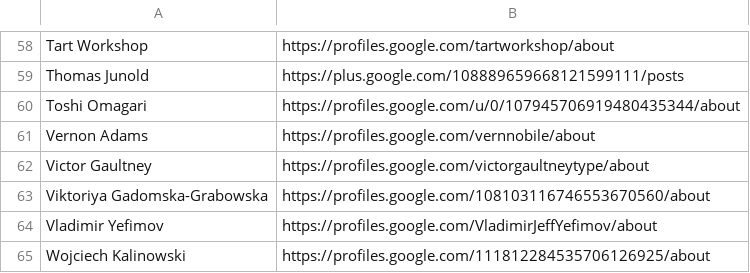
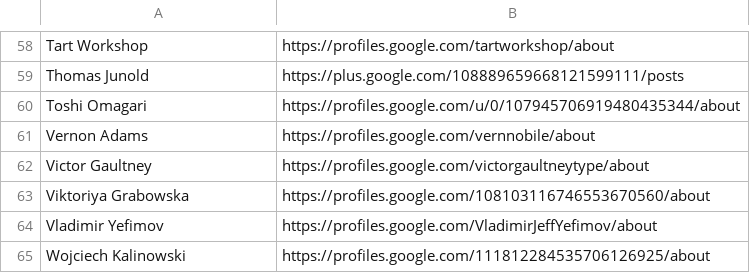
Before and after one commit to googlefonts/googlefontsdirectory-old, a CSV file: designers/profiles.csv, drawn as a sheet; only a part is shown, gaps mark what is left out.

Commit message:
Updating Viktoriya Grabowska's name

```diff
--- a/designers/profiles.csv
+++ b/designers/profiles.csv
@@ -62,3 +62,3 @@ Vernon Adams,https://profiles.google.com/vernnobile/about
 Victor Gaultney,https://profiles.google.com/victorgaultneytype/about
-Viktoriya Gadomska-Grabowska,https://profiles.google.com/108103116746553670560/about
+Viktoriya Grabowska,https://profiles.google.com/108103116746553670560/about
 Vladimir Yefimov,https://profiles.google.com/VladimirJeffYefimov/about
```
Also changed, not shown: 1 other file.
